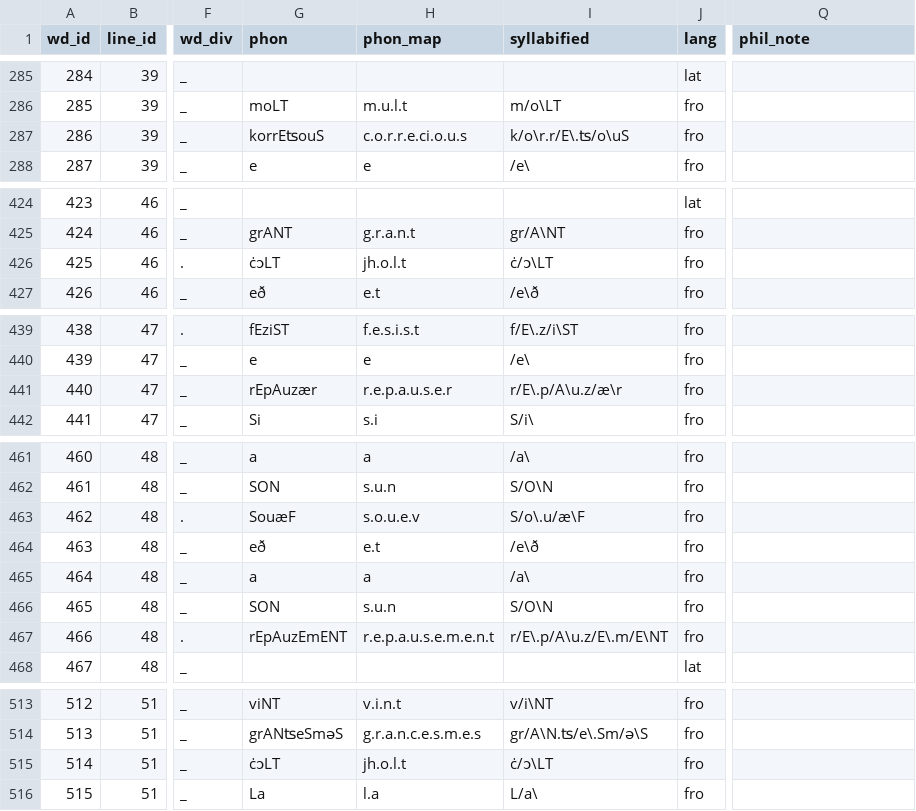
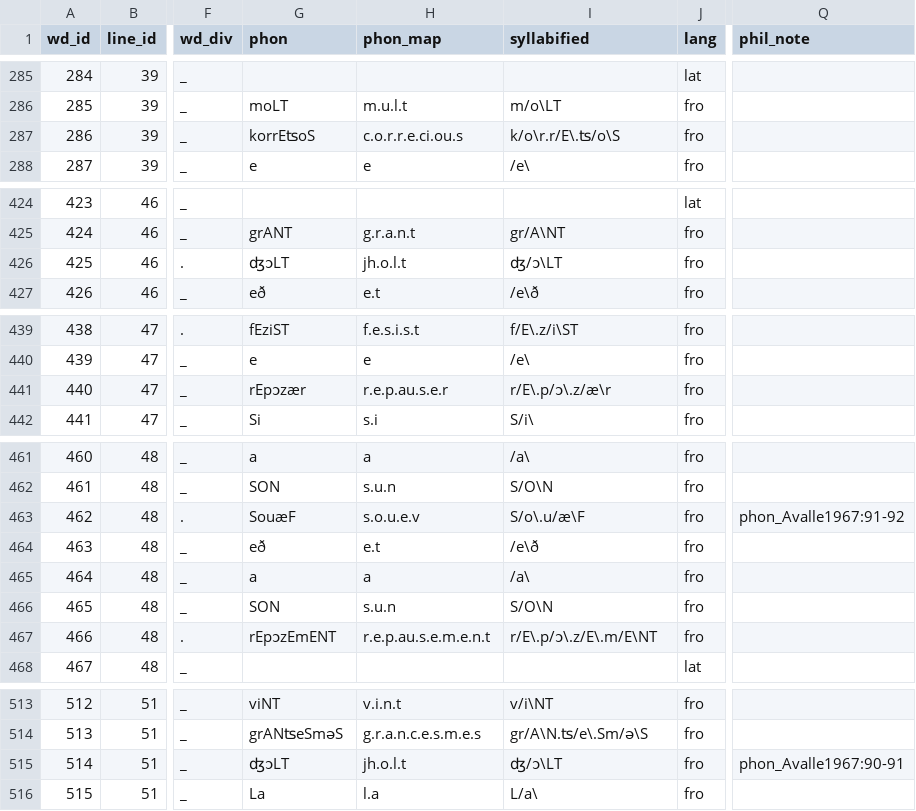
Before and after one commit to rainsfordtm/ogr, a CSV file: src/csv/textcsv/Jonas_text.csv, drawn as a sheet; only a part is shown, gaps mark what is left out; the diff covers the shown part only; the diff names each change by its address in the sheet, - before the commit and + after, or states it on an @@ line.

Commit message:
Documentation of phonological annotation for Jonas

```diff
--- a/src/csv/textcsv/Jonas_text.csv
+++ b/src/csv/textcsv/Jonas_text.csv
-G287 (phon): korrEʦouS
+G287 (phon): korrEʦoS
-H287 (phon_map): c.o.r.r.e.ci.o.u.s
+H287 (phon_map): c.o.r.r.e.ci.ou.s
-I287 (syllabified): k/o\r.r/E\.ʦ/o\uS
+I287 (syllabified): k/o\r.r/E\.ʦ/o\S
-G426 (phon): ċɔLT
+G426 (phon): ʤɔLT
-I426 (syllabified): ċ/ɔ\LT
+I426 (syllabified): ʤ/ɔ\LT
-G441 (phon): rEpAuzær
+G441 (phon): rEpɔzær
-H441 (phon_map): r.e.p.a.u.s.e.r
+H441 (phon_map): r.e.p.au.s.e.r
-I441 (syllabified): r/E\.p/A\u.z/æ\r
+I441 (syllabified): r/E\.p/ɔ\.z/æ\r
-Q463 (phil_note): (empty)
+Q463 (phil_note): phon_Avalle1967:91-92
-G467 (phon): rEpAuzEmENT
+G467 (phon): rEpɔzEmENT
-H467 (phon_map): r.e.p.a.u.s.e.m.e.n.t
+H467 (phon_map): r.e.p.au.s.e.m.e.n.t
-I467 (syllabified): r/E\.p/A\u.z/E\.m/E\NT
+I467 (syllabified): r/E\.p/ɔ\.z/E\.m/E\NT
-G515 (phon): ċɔLT
+G515 (phon): ʤɔLT
-I515 (syllabified): ċ/ɔ\LT
+I515 (syllabified): ʤ/ɔ\LT
-Q515 (phil_note): (empty)
+Q515 (phil_note): phon_Avalle1967:90-91
```
Also changed, not shown: 1 edited cell elsewhere in this file, 1 other file.
